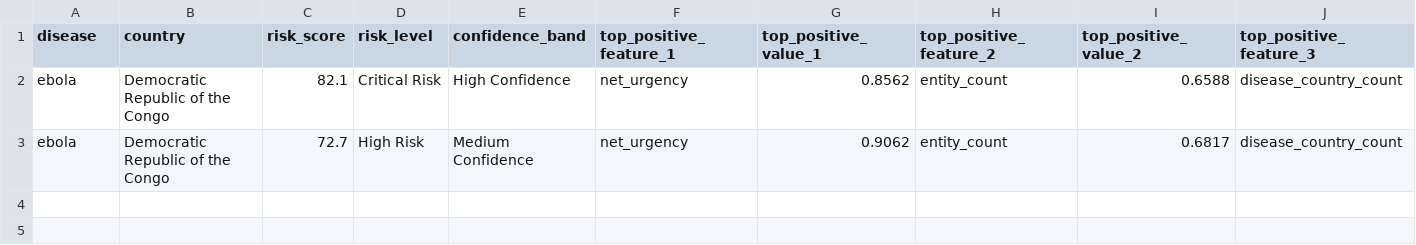
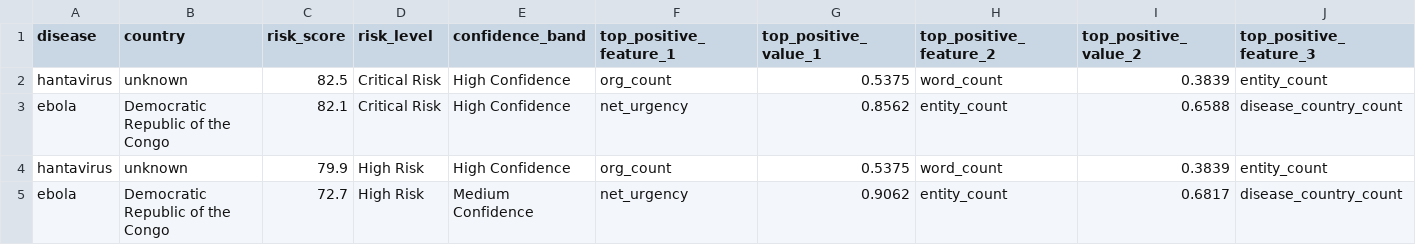
Before and after one commit to Nithila5125/BioSignal, a CSV file: data/outputs/shap_local_explanations.csv, drawn as a sheet; only a part is shown; rows hold the shown columns only; the diff names each change by its address in the sheet, - before the commit and + after, or states it on an @@ line.

```diff
--- a/data/outputs/shap_local_explanations.csv
+++ b/data/outputs/shap_local_explanations.csv
+row 2: hantavirus | unknown | 82.5 | Critical Risk | High Confidence | org_count | 0.5375 | word_count | 0.3839 | entity_count
+row 4: hantavirus | unknown | 79.9 | High Risk | High Confidence | org_count | 0.5375 | word_count | 0.3839 | entity_count
```
Also changed, not shown: data/outputs/counterfactual_explanations.csv, data/outputs/high_risk_alerts.csv, 5 other files.
